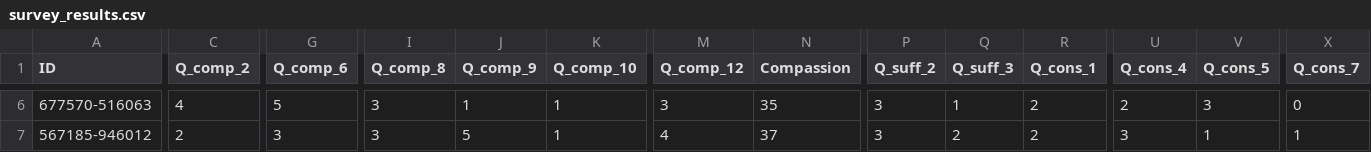
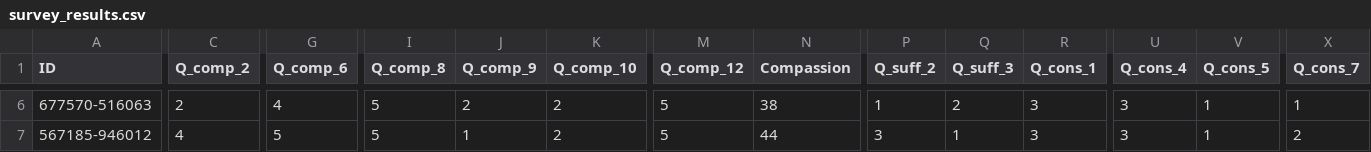
Before and after one commit to nicolaromano/Fitzpatrick_2023_Compassion, a CSV file: survey_results.csv, drawn as a sheet; only a part is shown, gaps mark what is left out; the diff covers the shown part only; the diff names each change by its address in the sheet, - before the commit and + after, or states it on an @@ line.

```diff
--- a/survey_results.csv
+++ b/survey_results.csv
-C6 (Q_comp_2): 4
+C6 (Q_comp_2): 2
-G6 (Q_comp_6): 5
+G6 (Q_comp_6): 4
-I6:I7 (Q_comp_8): 3
+I6:I7 (Q_comp_8): 5
-J6 (Q_comp_9): 1
+J6 (Q_comp_9): 2
-K6:K7 (Q_comp_10): 1
+K6:K7 (Q_comp_10): 2
-M6 (Q_comp_12): 3
+M6 (Q_comp_12): 5
-N6 (Compassion): 35
+N6 (Compassion): 38
-P6 (Q_suff_2): 3
+P6 (Q_suff_2): 1
-Q6 (Q_suff_3): 1
+Q6 (Q_suff_3): 2
-R6:R7 (Q_cons_1): 2
+R6:R7 (Q_cons_1): 3
-U6 (Q_cons_4): 2
+U6 (Q_cons_4): 3
-V6 (Q_cons_5): 3
+V6 (Q_cons_5): 1
-X6 (Q_cons_7): 0
+X6 (Q_cons_7): 1
-C7 (Q_comp_2): 2
+C7 (Q_comp_2): 4
-G7 (Q_comp_6): 3
+G7 (Q_comp_6): 5
-J7 (Q_comp_9): 5
+J7 (Q_comp_9): 1
-M7 (Q_comp_12): 4
+M7 (Q_comp_12): 5
-N7 (Compassion): 37
+N7 (Compassion): 44
-Q7 (Q_suff_3): 2
+Q7 (Q_suff_3): 1
-X7 (Q_cons_7): 1
+X7 (Q_cons_7): 2
```
Also changed, not shown: 140 edited cells elsewhere in this file.
